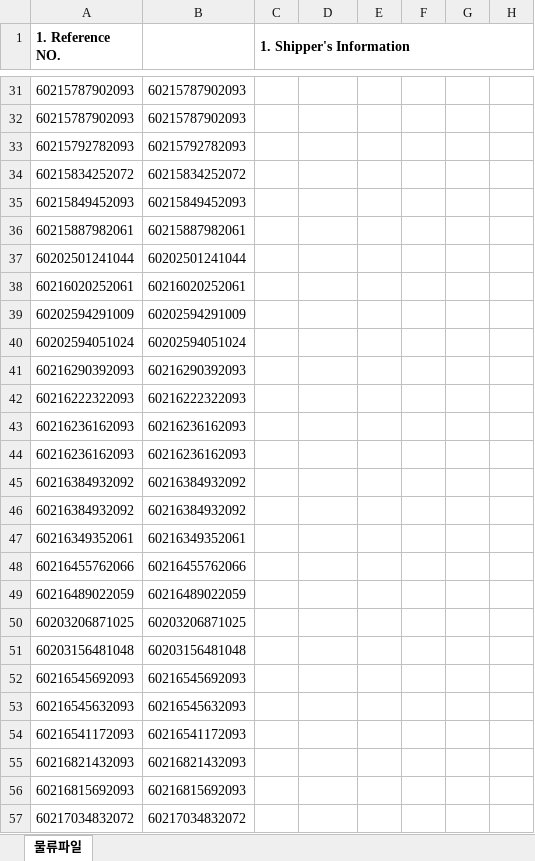
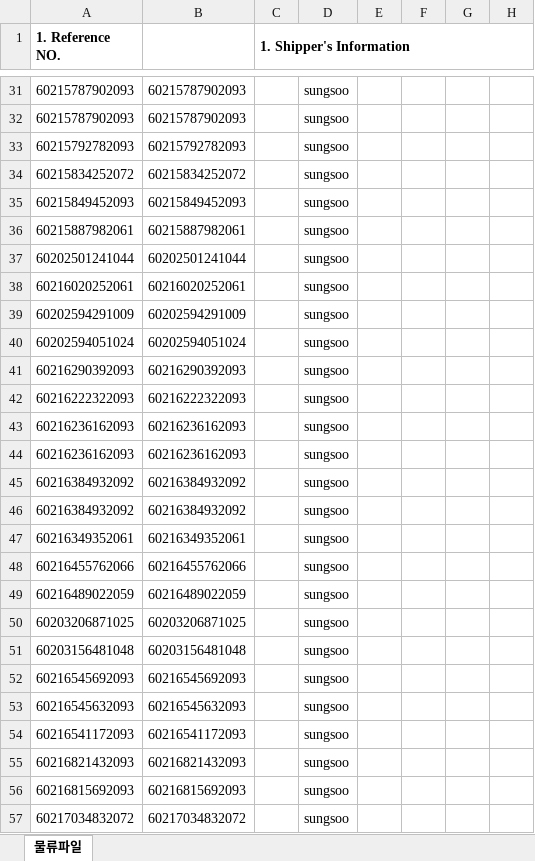
Before and after one commit to AgencyTeam/AgencyTeam_assignment, an Excel workbook: transform/static/files/distribution.xlsx, sheet 물류파일, drawn as a sheet; only a part is shown, gaps mark what is left out; values as stored, in another font and other column widths than the file's, no borders; the diff covers the shown part only; the diff names each change by its address in the sheet, - before the commit and + after, or states it on an @@ line.

```diff
--- a/transform/static/files/distribution.xlsx (sheet 물류파일)
+++ b/transform/static/files/distribution.xlsx (sheet 물류파일)
-D31:D57: (empty)
+D31:D57: sungsoo
```
Also changed, not shown: 142 edited cells and cell formats elsewhere in this sheet, 1 other file.
